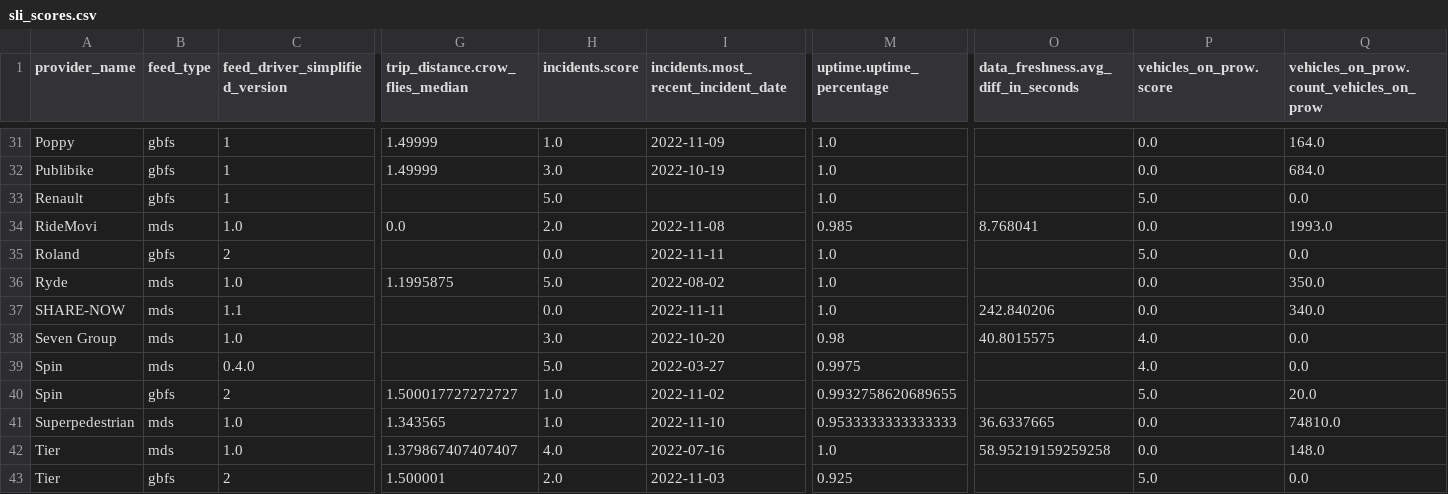
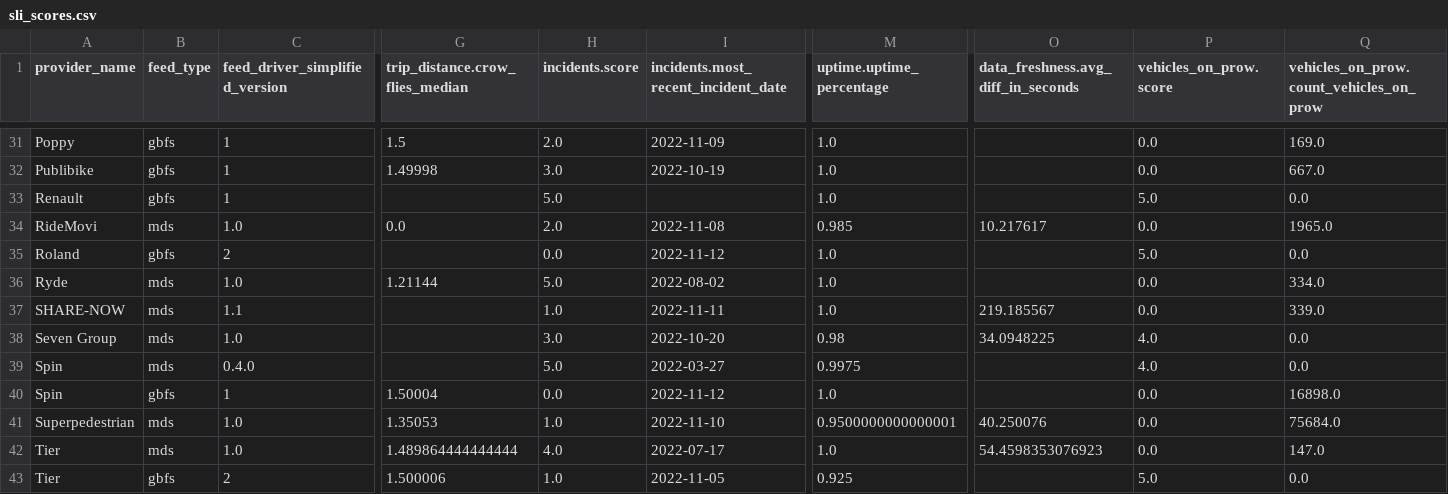
Before and after one commit to vianova-io/sli_feeds, a CSV file: sli_scores.csv, drawn as a sheet; only a part is shown, gaps mark what is left out; the diff covers the shown part only; the diff names each change by its address in the sheet, - before the commit and + after, or states it on an @@ line.

Commit message:
feat: new version of feeds SLI

```diff
--- a/sli_scores.csv
+++ b/sli_scores.csv
-G31 (trip_distance.crow_flies_median): 1.49999
+G31 (trip_distance.crow_flies_median): 1.5
-H31 (incidents.score): 1.0
+H31 (incidents.score): 2.0
-Q31: 164.0
+Q31: 169.0
-G32 (trip_distance.crow_flies_median): 1.49999
+G32 (trip_distance.crow_flies_median): 1.49998
-Q32: 684.0
+Q32: 667.0
-O34: 8.768041
+O34: 10.217617
-Q34: 1993.0
+Q34: 1965.0
-I35: 2022-11-11
+I35: 2022-11-12
-G36 (trip_distance.crow_flies_median): 1.1995875
+G36 (trip_distance.crow_flies_median): 1.21144
-Q36: 350.0
+Q36: 334.0
-H37 (incidents.score): 0.0
+H37 (incidents.score): 1.0
-O37: 242.840206
+O37: 219.185567
-Q37: 340.0
+Q37: 339.0
-O38: 40.8015575
+O38: 34.0948225
-C40 (feed_driver_simplified_version): 2
+C40 (feed_driver_simplified_version): 1
-G40 (trip_distance.crow_flies_median): 1.500017727272727
+G40 (trip_distance.crow_flies_median): 1.50004
-H40 (incidents.score): 1.0
+H40 (incidents.score): 0.0
-I40: 2022-11-02
+I40: 2022-11-12
-M40 (uptime.uptime_percentage): 0.9932758620689655
+M40 (uptime.uptime_percentage): 1.0
-P40 (vehicles_on_prow.score): 5.0
+P40 (vehicles_on_prow.score): 0.0
-Q40: 20.0
+Q40: 16898.0
-G41 (trip_distance.crow_flies_median): 1.343565
+G41 (trip_distance.crow_flies_median): 1.35053
-M41 (uptime.uptime_percentage): 0.9533333333333333
+M41 (uptime.uptime_percentage): 0.9500000000000001
-O41: 36.6337665
+O41: 40.250076
-Q41: 74810.0
+Q41: 75684.0
-G42 (trip_distance.crow_flies_median): 1.379867407407407
+G42 (trip_distance.crow_flies_median): 1.489864444444444
-I42: 2022-07-16
+I42: 2022-07-17
-O42: 58.95219159259258
+O42: 54.4598353076923
-Q42: 148.0
+Q42: 147.0
-G43 (trip_distance.crow_flies_median): 1.500001
+G43 (trip_distance.crow_flies_median): 1.500006
-H43 (incidents.score): 2.0
+H43 (incidents.score): 1.0
-I43: 2022-11-03
+I43: 2022-11-05
```
Also changed, not shown: 1 added row, 1 removed row and 86 edited cells elsewhere in this file, 1 other file.
